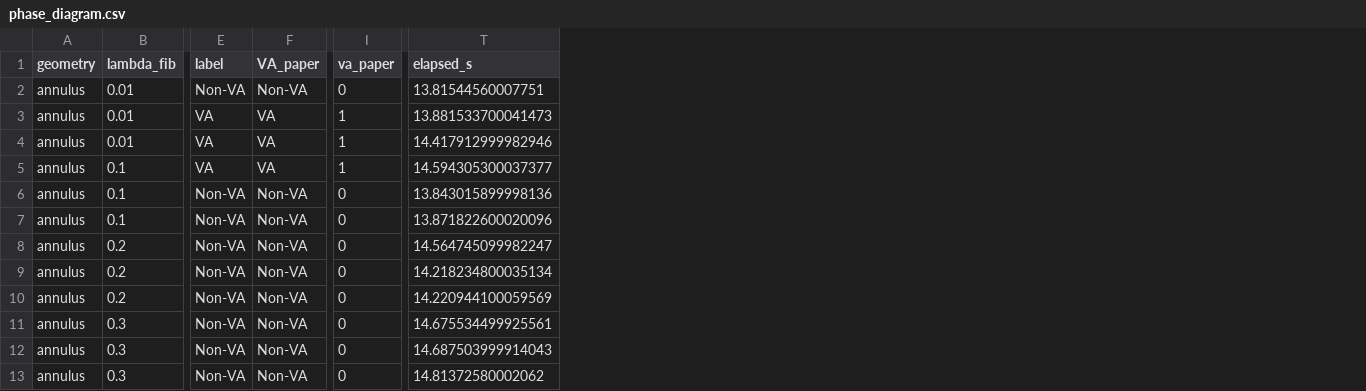
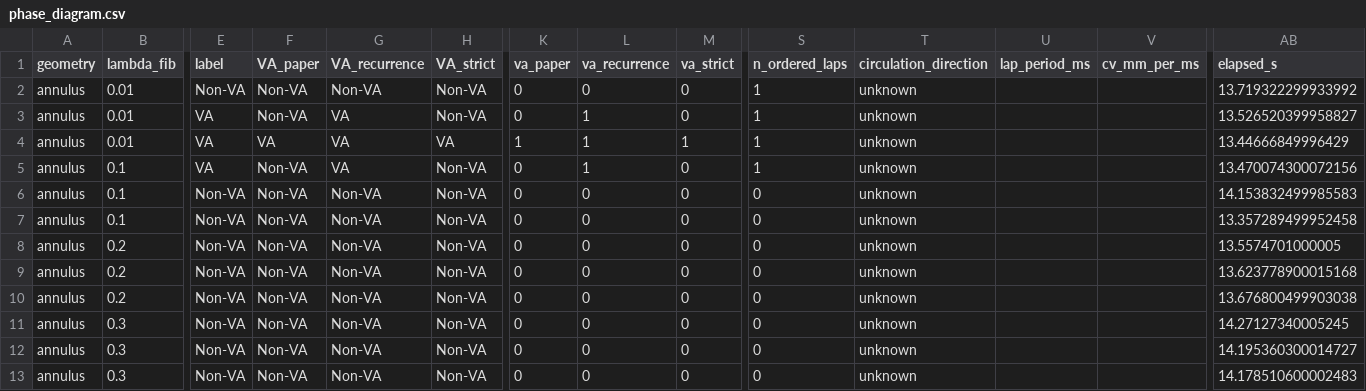
Before and after one commit to Coucou2016/DOX-LBM-GPU, a CSV file: papers/data/phase_diagram.csv, drawn as a sheet; only a part is shown, gaps mark what is left out; addresses are those after the commit; the diff names each change by its address in the sheet, - before the commit and + after, or states it on an @@ line.

```diff
--- a/papers/data/phase_diagram.csv
+++ b/papers/data/phase_diagram.csv
+column G (VA_recurrence), rows 2-13: Non-VA | VA | VA | VA | Non-VA | Non-VA | Non-VA | Non-VA | Non-VA | Non-VA | Non-VA | Non-VA
+column H (VA_strict), rows 2-13: Non-VA | Non-VA | VA | Non-VA | Non-VA | Non-VA | Non-VA | Non-VA | Non-VA | Non-VA | Non-VA | Non-VA
+column L (va_recurrence), rows 2-13: 0 | 1 | 1 | 1 | 0 | 0 | 0 | 0 | 0 | 0 | 0 | 0
+column M (va_strict), rows 2-13: 0 | 0 | 1 | 0 | 0 | 0 | 0 | 0 | 0 | 0 | 0 | 0
+column S (n_ordered_laps), rows 2-13: 1 | 1 | 1 | 1 | 0 | 0 | 0 | 0 | 0 | 0 | 0 | 0
+column T (circulation_direction), rows 2-13: all unknown
+column U (lap_period_ms), empty
+column V (cv_mm_per_ms), empty
-AB2 (elapsed_s): 13.81544560007751
+AB2 (elapsed_s): 13.719322299933992
-F3 (VA_paper): VA
+F3 (VA_paper): Non-VA
-K3 (va_paper): 1
+K3 (va_paper): 0
-AB3 (elapsed_s): 13.881533700041473
+AB3 (elapsed_s): 13.526520399958827
-AB4 (elapsed_s): 14.417912999982946
+AB4 (elapsed_s): 13.44666849996429
-F5 (VA_paper): VA
+F5 (VA_paper): Non-VA
-K5 (va_paper): 1
+K5 (va_paper): 0
-AB5 (elapsed_s): 14.594305300037377
+AB5 (elapsed_s): 13.470074300072156
-AB6 (elapsed_s): 13.843015899998136
+AB6 (elapsed_s): 14.153832499985583
-AB7 (elapsed_s): 13.871822600020096
+AB7 (elapsed_s): 13.357289499952458
-AB8 (elapsed_s): 14.564745099982247
+AB8 (elapsed_s): 13.5574701000005
-AB9 (elapsed_s): 14.218234800035134
+AB9 (elapsed_s): 13.623778900015168
-AB10 (elapsed_s): 14.220944100059569
+AB10 (elapsed_s): 13.676800499903038
-AB11 (elapsed_s): 14.675534499925561
+AB11 (elapsed_s): 14.27127340005245
-AB12 (elapsed_s): 14.687503999914043
+AB12 (elapsed_s): 14.195360300014727
-AB13 (elapsed_s): 14.81372580002062
+AB13 (elapsed_s): 14.178510600002483
```
Also changed, not shown: 30 other files.
